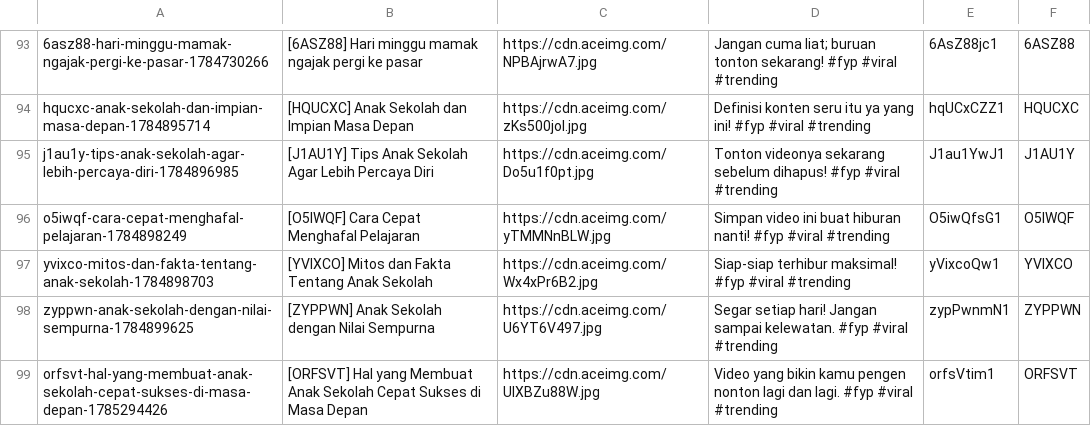
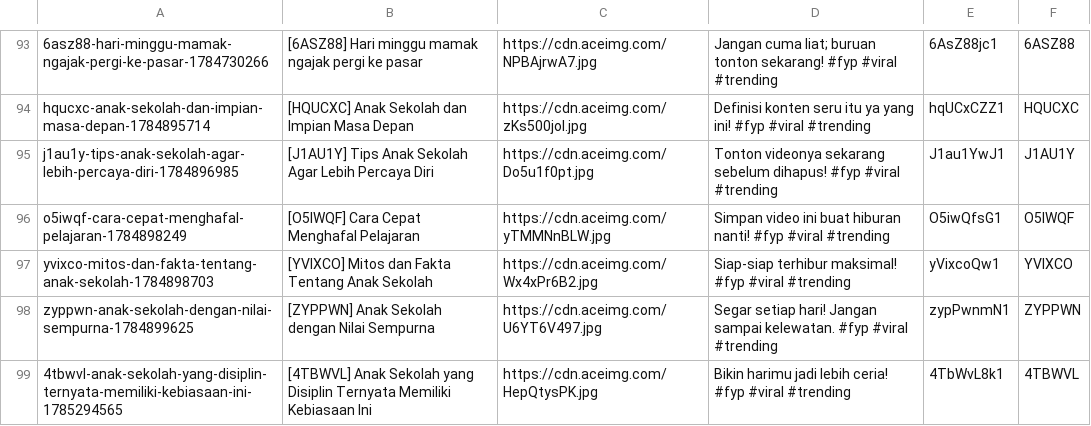
Before and after one commit to mrslurak1-design/data, a CSV file: data.csv, drawn as a sheet; only a part is shown, gaps mark what is left out.

Commit message:
Update database CSV via Blogger Admin Panel

```diff
--- a/data.csv
+++ b/data.csv
@@ -98,2 +98,2 @@ yvixco-mitos-dan-fakta-tentang-anak-sekolah-1784898703,[YVIXCO] Mitos dan Fakta
 zyppwn-anak-sekolah-dengan-nilai-sempurna-1784899625,[ZYPPWN] Anak Sekolah dengan Nilai Sempurna,https://cdn.aceimg.com/U6YT6V497.jpg,Segar setiap hari! Jangan sampai kelewatan. #fyp #viral #trending,zypPwnmN1,ZYPPWN
-orfsvt-hal-yang-membuat-anak-sekolah-cepat-sukses-di-masa-depan-1785294426,[ORFSVT] Hal yang Membuat Anak Sekolah Cepat Sukses di Masa Depan,https://cdn.aceimg.com/UlXBZu88W.jpg,Video yang bikin kamu pengen nonton lagi dan lagi. #fyp #viral #trending,orfsVtim1,ORFSVT
+4tbwvl-anak-sekolah-yang-disiplin-ternyata-memiliki-kebiasaan-ini-1785294565,[4TBWVL] Anak Sekolah yang Disiplin Ternyata Memiliki Kebiasaan Ini,https://cdn.aceimg.com/HepQtysPK.jpg,Bikin harimu jadi lebih ceria! #fyp #viral #trending,4TbWvL8k1,4TBWVL
```
